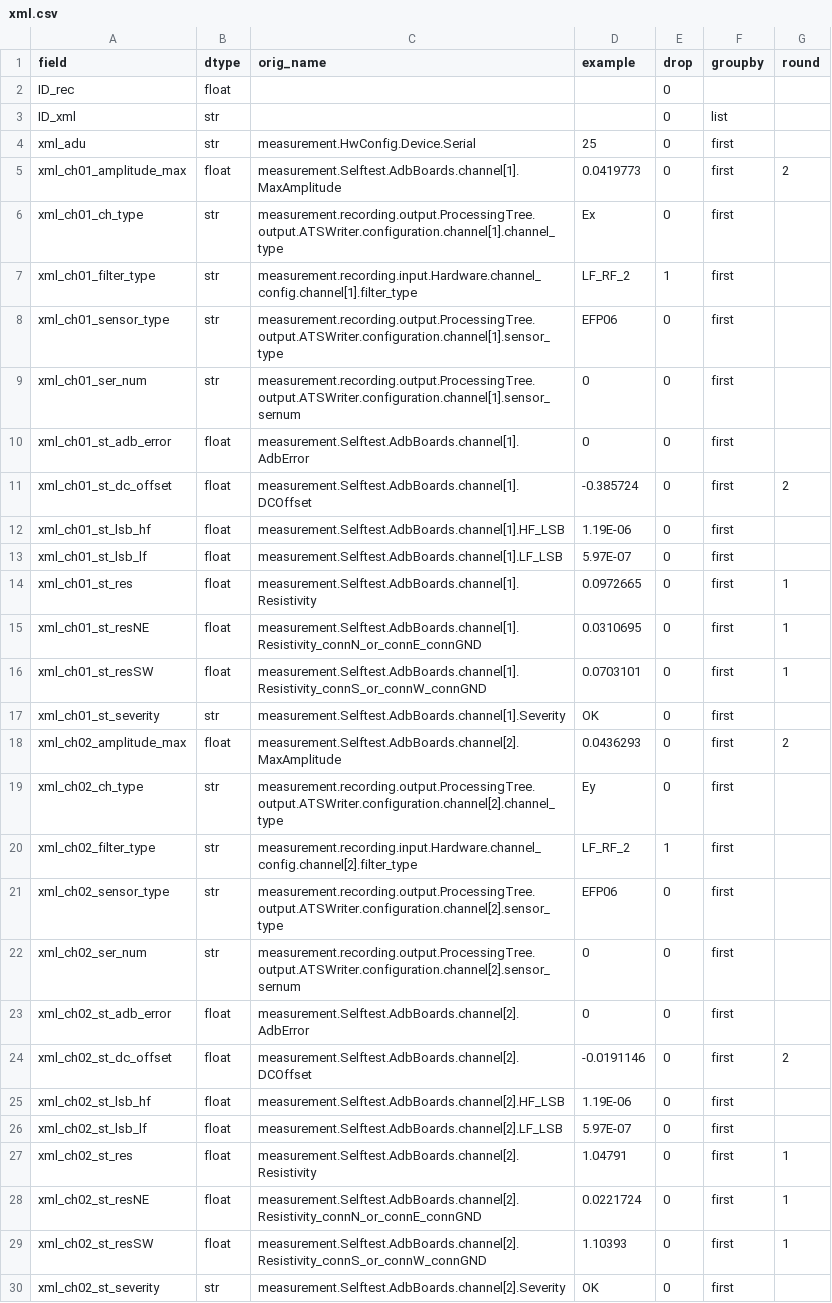
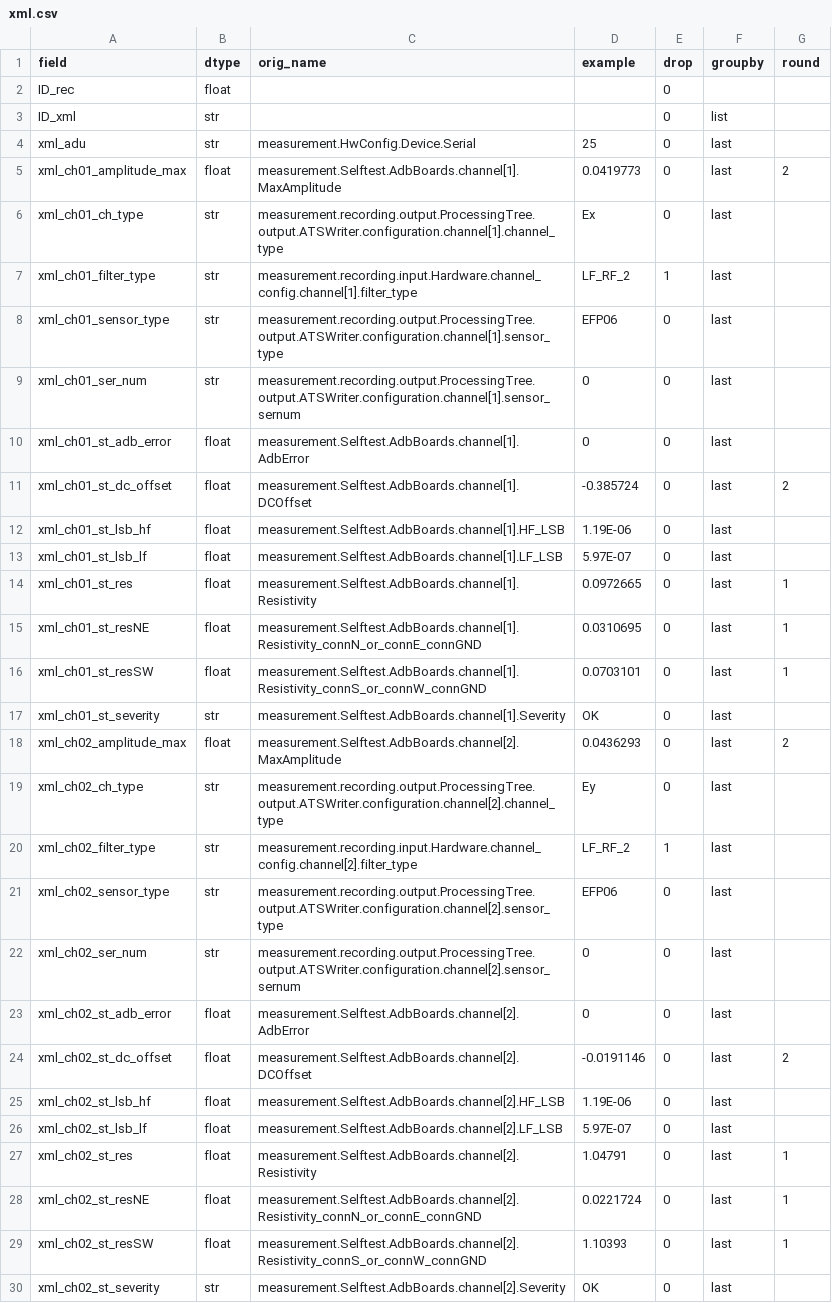
Before and after one commit to AGrand24/MTSM, a CSV file: MTSM_qgis/lib/fields/xml.csv, drawn as a sheet; only a part is shown; the diff covers the shown part only.

```diff
--- a/MTSM_qgis/lib/fields/xml.csv
+++ b/MTSM_qgis/lib/fields/xml.csv
@@ -3,28 +3,28 @@ ID_rec,float,,,0,,
 ID_xml,str,,,0,list,
-xml_adu,str,measurement.HwConfig.Device.Serial,25,0,first,
-xml_ch01_amplitude_max,float,measurement.Selftest.AdbBoards.channel[1].MaxAmplitude,0.0419773,0,first,2
-xml_ch01_ch_type,str,measurement.recording.output.ProcessingTree.output.ATSWriter.configuration.channel[1].channel_type,Ex,0,first,
-xml_ch01_filter_type,str,measurement.recording.input.Hardware.channel_config.channel[1].filter_type,LF_RF_2,1,first,
-xml_ch01_sensor_type,str,measurement.recording.output.ProcessingTree.output.ATSWriter.configuration.channel[1].sensor_type,EFP06,0,first,
-xml_ch01_ser_num,str,measurement.recording.output.ProcessingTree.output.ATSWriter.configuration.channel[1].sensor_sernum,0,0,first,
-xml_ch01_st_adb_error,float,measurement.Selftest.AdbBoards.channel[1].AdbError,0,0,first,
-xml_ch01_st_dc_offset,float,measurement.Selftest.AdbBoards.channel[1].DCOffset,-0.385724,0,first,2
-xml_ch01_st_lsb_hf,float,measurement.Selftest.AdbBoards.channel[1].HF_LSB,1.19E-06,0,first,
-xml_ch01_st_lsb_lf,float,measurement.Selftest.AdbBoards.channel[1].LF_LSB,5.97E-07,0,first,
-xml_ch01_st_res,float,measurement.Selftest.AdbBoards.channel[1].Resistivity,0.0972665,0,first,1
-xml_ch01_st_resNE,float,measurement.Selftest.AdbBoards.channel[1].Resistivity_connN_or_connE_connGND,0.0310695,0,first,1
-xml_ch01_st_resSW,float,measurement.Selftest.AdbBoards.channel[1].Resistivity_connS_or_connW_connGND,0.0703101,0,first,1
-xml_ch01_st_severity,str,measurement.Selftest.AdbBoards.channel[1].Severity,OK,0,first,
-xml_ch02_amplitude_max,float,measurement.Selftest.AdbBoards.channel[2].MaxAmplitude,0.0436293,0,first,2
-xml_ch02_ch_type,str,measurement.recording.output.ProcessingTree.output.ATSWriter.configuration.channel[2].channel_type,Ey,0,first,
-xml_ch02_filter_type,str,measurement.recording.input.Hardware.channel_config.channel[2].filter_type,LF_RF_2,1,first,
-xml_ch02_sensor_type,str,measurement.recording.output.ProcessingTree.output.ATSWriter.configuration.channel[2].sensor_type,EFP06,0,first,
-xml_ch02_ser_num,str,measurement.recording.output.ProcessingTree.output.ATSWriter.configuration.channel[2].sensor_sernum,0,0,first,
-xml_ch02_st_adb_error,float,measurement.Selftest.AdbBoards.channel[2].AdbError,0,0,first,
-xml_ch02_st_dc_offset,float,measurement.Selftest.AdbBoards.channel[2].DCOffset,-0.0191146,0,first,2
-xml_ch02_st_lsb_hf,float,measurement.Selftest.AdbBoards.channel[2].HF_LSB,1.19E-06,0,first,
-xml_ch02_st_lsb_lf,float,measurement.Selftest.AdbBoards.channel[2].LF_LSB,5.97E-07,0,first,
-xml_ch02_st_res,float,measurement.Selftest.AdbBoards.channel[2].Resistivity,1.04791,0,first,1
-xml_ch02_st_resNE,float,measurement.Selftest.AdbBoards.channel[2].Resistivity_connN_or_connE_connGND,0.0221724,0,first,1
-xml_ch02_st_resSW,float,measurement.Selftest.AdbBoards.channel[2].Resistivity_connS_or_connW_connGND,1.10393,0,first,1
-xml_ch02_st_severity,str,measurement.Selftest.AdbBoards.channel[2].Severity,OK,0,first,
+xml_adu,str,measurement.HwConfig.Device.Serial,25,0,last,
+xml_ch01_amplitude_max,float,measurement.Selftest.AdbBoards.channel[1].MaxAmplitude,0.0419773,0,last,2
+xml_ch01_ch_type,str,measurement.recording.output.ProcessingTree.output.ATSWriter.configuration.channel[1].channel_type,Ex,0,last,
+xml_ch01_filter_type,str,measurement.recording.input.Hardware.channel_config.channel[1].filter_type,LF_RF_2,1,last,
+xml_ch01_sensor_type,str,measurement.recording.output.ProcessingTree.output.ATSWriter.configuration.channel[1].sensor_type,EFP06,0,last,
+xml_ch01_ser_num,str,measurement.recording.output.ProcessingTree.output.ATSWriter.configuration.channel[1].sensor_sernum,0,0,last,
+xml_ch01_st_adb_error,float,measurement.Selftest.AdbBoards.channel[1].AdbError,0,0,last,
+xml_ch01_st_dc_offset,float,measurement.Selftest.AdbBoards.channel[1].DCOffset,-0.385724,0,last,2
+xml_ch01_st_lsb_hf,float,measurement.Selftest.AdbBoards.channel[1].HF_LSB,1.19E-06,0,last,
+xml_ch01_st_lsb_lf,float,measurement.Selftest.AdbBoards.channel[1].LF_LSB,5.97E-07,0,last,
+xml_ch01_st_res,float,measurement.Selftest.AdbBoards.channel[1].Resistivity,0.0972665,0,last,1
+xml_ch01_st_resNE,float,measurement.Selftest.AdbBoards.channel[1].Resistivity_connN_or_connE_connGND,0.0310695,0,last,1
+xml_ch01_st_resSW,float,measurement.Selftest.AdbBoards.channel[1].Resistivity_connS_or_connW_connGND,0.0703101,0,last,1
+xml_ch01_st_severity,str,measurement.Selftest.AdbBoards.channel[1].Severity,OK,0,last,
+xml_ch02_amplitude_max,float,measurement.Selftest.AdbBoards.channel[2].MaxAmplitude,0.0436293,0,last,2
+xml_ch02_ch_type,str,measurement.recording.output.ProcessingTree.output.ATSWriter.configuration.channel[2].channel_type,Ey,0,last,
+xml_ch02_filter_type,str,measurement.recording.input.Hardware.channel_config.channel[2].filter_type,LF_RF_2,1,last,
+xml_ch02_sensor_type,str,measurement.recording.output.ProcessingTree.output.ATSWriter.configuration.channel[2].sensor_type,EFP06,0,last,
+xml_ch02_ser_num,str,measurement.recording.output.ProcessingTree.output.ATSWriter.configuration.channel[2].sensor_sernum,0,0,last,
+xml_ch02_st_adb_error,float,measurement.Selftest.AdbBoards.channel[2].AdbError,0,0,last,
+xml_ch02_st_dc_offset,float,measurement.Selftest.AdbBoards.channel[2].DCOffset,-0.0191146,0,last,2
+xml_ch02_st_lsb_hf,float,measurement.Selftest.AdbBoards.channel[2].HF_LSB,1.19E-06,0,last,
+xml_ch02_st_lsb_lf,float,measurement.Selftest.AdbBoards.channel[2].LF_LSB,5.97E-07,0,last,
+xml_ch02_st_res,float,measurement.Selftest.AdbBoards.channel[2].Resistivity,1.04791,0,last,1
+xml_ch02_st_resNE,float,measurement.Selftest.AdbBoards.channel[2].Resistivity_connN_or_connE_connGND,0.0221724,0,last,1
+xml_ch02_st_resSW,float,measurement.Selftest.AdbBoards.channel[2].Resistivity_connS_or_connW_connGND,1.10393,0,last,1
+xml_ch02_st_severity,str,measurement.Selftest.AdbBoards.channel[2].Severity,OK,0,last,
```
Also changed, not shown: 43 edited cells elsewhere in this file, MTSM_qgis/lib/fields/rec.csv, MTSM_qgis/lib/tss_log.tsv, 3 other files.
